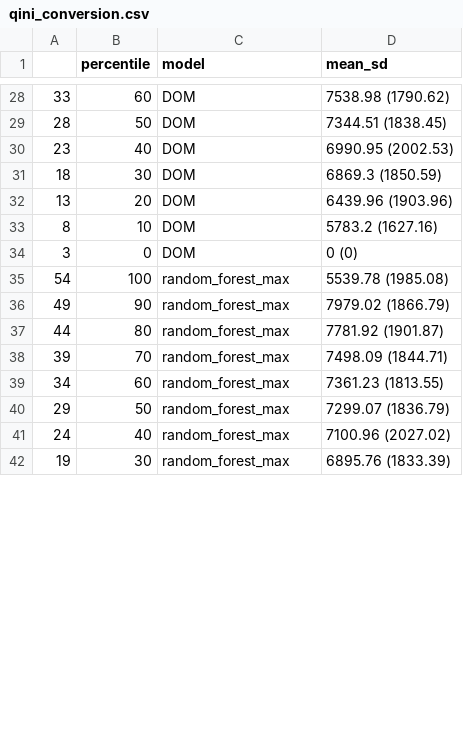
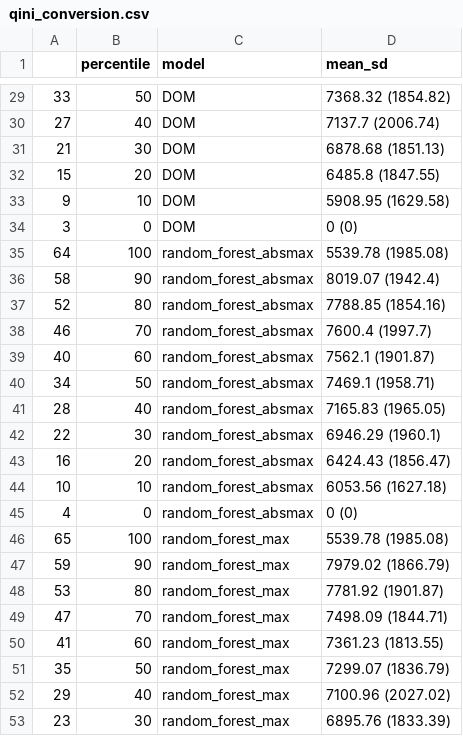
Before and after one commit to Matthias2193/APA, a CSV file: ResultGraphs/Spend/qini_conversion.csv, drawn as a sheet; only a part is shown, gaps mark what is left out; the diff covers the shown part only.

```diff
--- a/ResultGraphs/Spend/qini_conversion.csv
+++ b/ResultGraphs/Spend/qini_conversion.csv
@@ -28,15 +29,25 @@
-"33",60,"DOM","7538.98 (1790.62)"
-"28",50,"DOM","7344.51 (1838.45)"
-"23",40,"DOM","6990.95 (2002.53)"
-"18",30,"DOM","6869.3 (1850.59)"
-"13",20,"DOM","6439.96 (1903.96)"
-"8",10,"DOM","5783.2 (1627.16)"
+"33",50,"DOM","7368.32 (1854.82)"
+"27",40,"DOM","7137.7 (2006.74)"
+"21",30,"DOM","6878.68 (1851.13)"
+"15",20,"DOM","6485.8 (1847.55)"
+"9",10,"DOM","5908.95 (1629.58)"
 "3",0,"DOM","0 (0)"
-"54",100,"random_forest_max","5539.78 (1985.08)"
-"49",90,"random_forest_max","7979.02 (1866.79)"
-"44",80,"random_forest_max","7781.92 (1901.87)"
-"39",70,"random_forest_max","7498.09 (1844.71)"
-"34",60,"random_forest_max","7361.23 (1813.55)"
-"29",50,"random_forest_max","7299.07 (1836.79)"
-"24",40,"random_forest_max","7100.96 (2027.02)"
-"19",30,"random_forest_max","6895.76 (1833.39)"
+"64",100,"random_forest_absmax","5539.78 (1985.08)"
+"58",90,"random_forest_absmax","8019.07 (1942.4)"
+"52",80,"random_forest_absmax","7788.85 (1854.16)"
+"46",70,"random_forest_absmax","7600.4 (1997.7)"
+"40",60,"random_forest_absmax","7562.1 (1901.87)"
+"34",50,"random_forest_absmax","7469.1 (1958.71)"
+"28",40,"random_forest_absmax","7165.83 (1965.05)"
+"22",30,"random_forest_absmax","6946.29 (1960.1)"
+"16",20,"random_forest_absmax","6424.43 (1856.47)"
+"10",10,"random_forest_absmax","6053.56 (1627.18)"
+"4",0,"random_forest_absmax","0 (0)"
+"65",100,"random_forest_max","5539.78 (1985.08)"
+"59",90,"random_forest_max","7979.02 (1866.79)"
+"53",80,"random_forest_max","7781.92 (1901.87)"
+"47",70,"random_forest_max","7498.09 (1844.71)"
+"41",60,"random_forest_max","7361.23 (1813.55)"
+"35",50,"random_forest_max","7299.07 (1836.79)"
+"29",40,"random_forest_max","7100.96 (2027.02)"
+"23",30,"random_forest_max","6895.76 (1833.39)"
```
Also changed, not shown: 4 added rows, 3 removed rows and 42 edited cells elsewhere in this file, ResultGraphs/Spend/results_conversion.csv, 5 other files.
